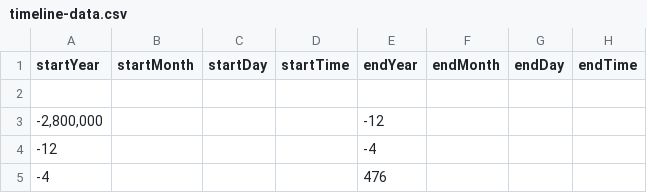
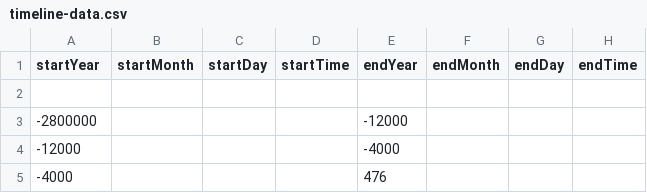
Before and after one commit to DeustoKom/PWEB21-cronologia, a CSV file: docs/grupo2/timeline-data.csv, drawn as a sheet; only a part is shown; the diff names each change by its address in the sheet, - before the commit and + after, or states it on an @@ line.

Commit message:
a ver si es la buena

```diff
--- a/docs/grupo2/timeline-data.csv
+++ b/docs/grupo2/timeline-data.csv
-A3 (startYear): -2,800,000
+A3 (startYear): -2800000
-E3 (endYear): -12
+E3 (endYear): -12000
-A4 (startYear): -12
+A4 (startYear): -12000
-E4 (endYear): -4
+E4 (endYear): -4000
-A5 (startYear): -4
+A5 (startYear): -4000
```
